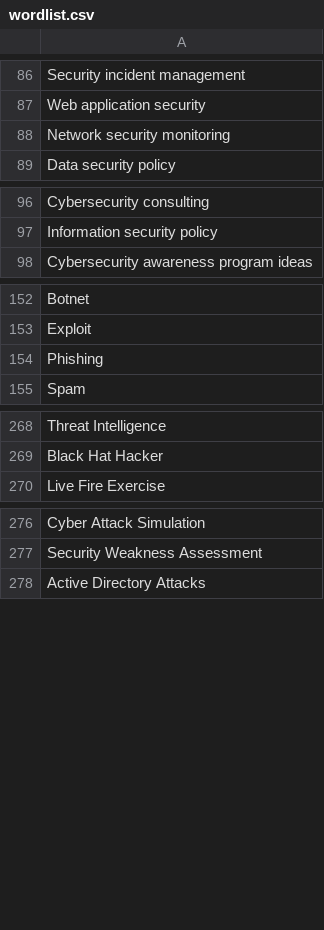
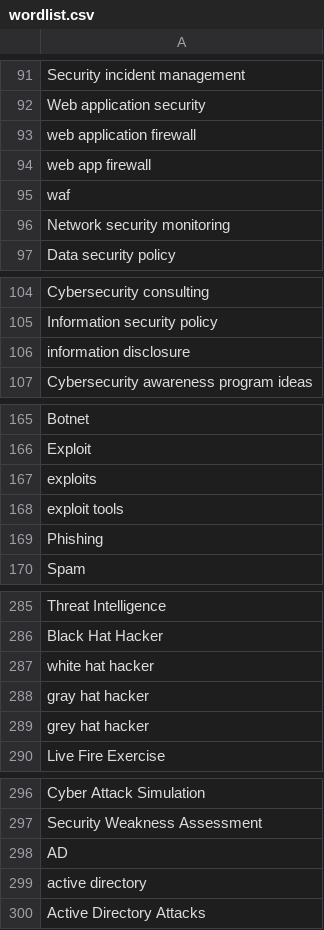
Before and after one commit to jverdianto/CyberSecGen, a CSV file: Backend/wordlist.csv, drawn as a sheet; only a part is shown, gaps mark what is left out; the diff covers the shown part only.

```diff
--- a/Backend/wordlist.csv
+++ b/Backend/wordlist.csv
@@ -87,2 +92,5 @@ Security incident management
 Web application security
+web application firewall
+web app firewall
+waf
 Network security monitoring
@@ -97,2 +105,3 @@ Cybersecurity consulting
 Information security policy
+information disclosure
 Cybersecurity awareness program ideas
@@ -153,2 +166,4 @@ Botnet
 Exploit
+exploits
+exploit tools
 Phishing
@@ -269,2 +286,5 @@ Threat Intelligence
 Black Hat Hacker
+white hat hacker
+gray hat hacker
+grey hat hacker
 Live Fire Exercise
@@ -277,2 +297,4 @@ Cyber Attack Simulation
 Security Weakness Assessment
+AD
+active directory
 Active Directory Attacks
```
Also changed, not shown: 53 added rows elsewhere in this file.
